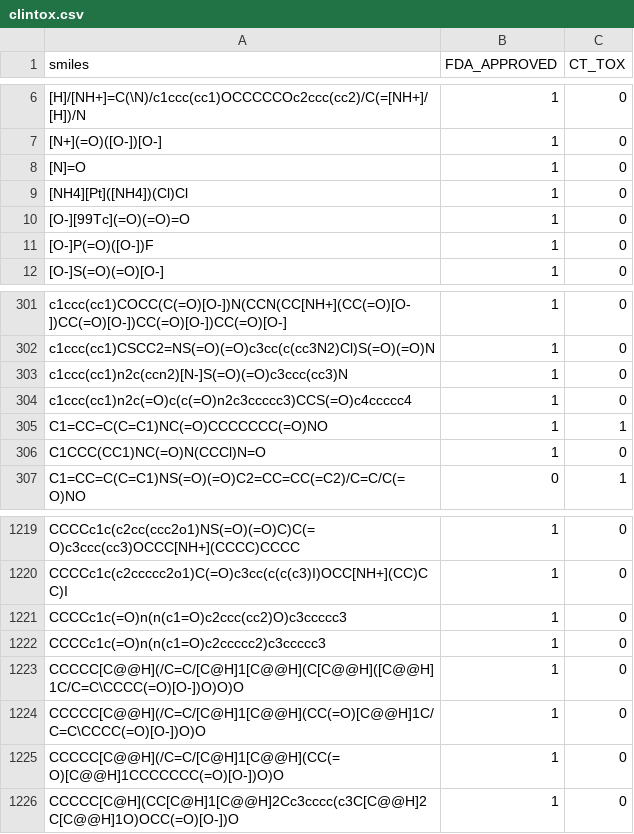
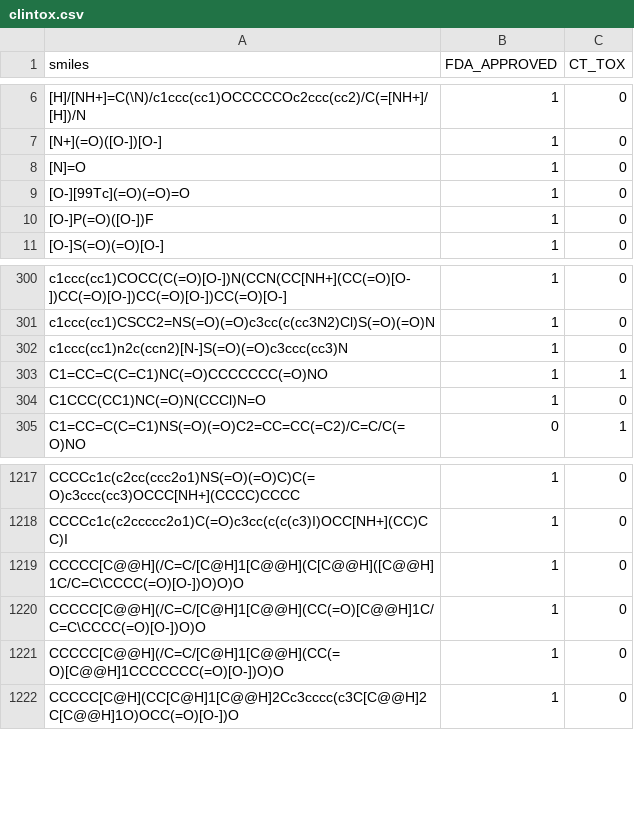
Before and after one commit to dhimanray/Machine_Learning_for_Chemistry, a CSV file: datasets/clintox.csv, drawn as a sheet; only a part is shown, gaps mark what is left out; the diff names each change by its address in the sheet, - before the commit and + after, or states it on an @@ line.

Commit message:
modify toxicology data

```diff
--- a/datasets/clintox.csv
+++ b/datasets/clintox.csv
-row 9: [NH4][Pt]([NH4])(Cl)Cl | 1 | 0
-row 304: c1ccc(cc1)n2c(=O)c(c(=O)n2c3ccccc3)CCS(=O)c4ccccc4 | 1 | 0
-row 1221: CCCCc1c(=O)n(n(c1=O)c2ccc(cc2)O)c3ccccc3 | 1 | 0
-row 1222: CCCCc1c(=O)n(n(c1=O)c2ccccc2)c3ccccc3 | 1 | 0
```
